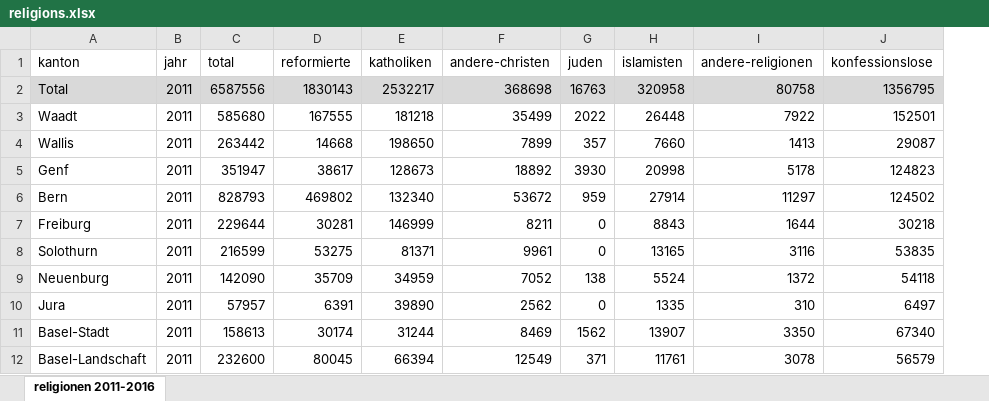
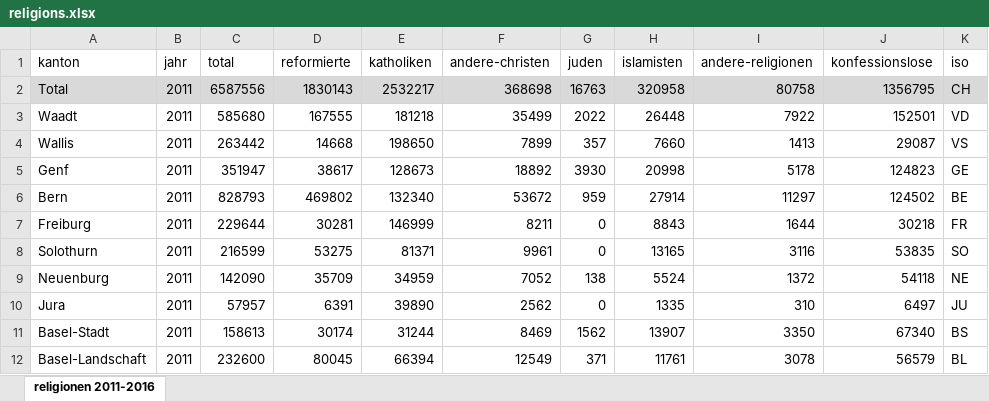
Before and after one commit to AceVanCleef/ivis_religious_denominations_in_switzerland, an Excel workbook: data/religions.xlsx, sheet religionen 2011-2016, drawn as a sheet; only a part is shown; values as stored, in another font and other column widths than the file's, no borders; the diff names each change by its address in the sheet, - before the commit and + after, or states it on an @@ line.

Commit message:
added iso attribute to religions.csv

```diff
--- a/data/religions.xlsx (sheet religionen 2011-2016)
+++ b/data/religions.xlsx (sheet religionen 2011-2016)
+column K (iso), rows 2-12: CH | VD | VS | GE | BE | FR | SO | NE | JU | BS | BL
```
Also changed, not shown: 5 other files.
